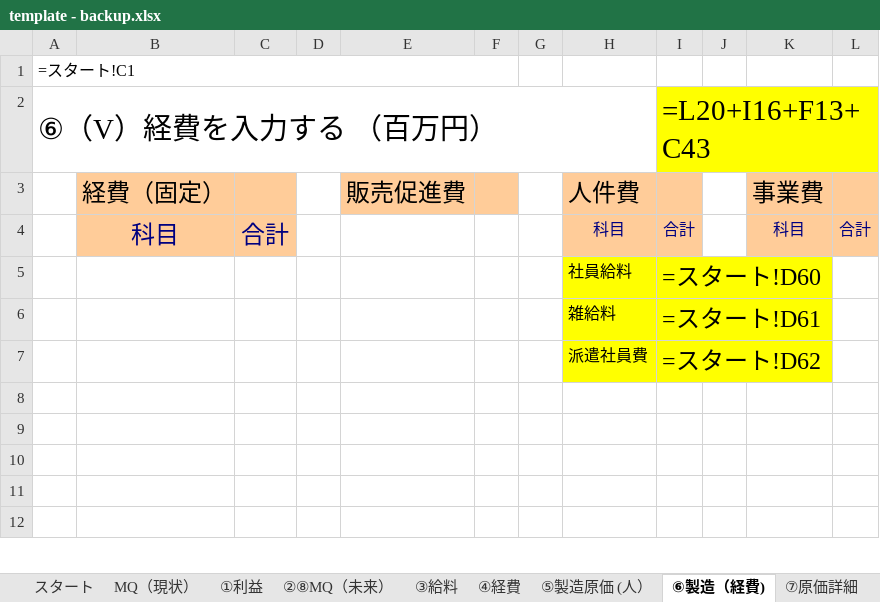
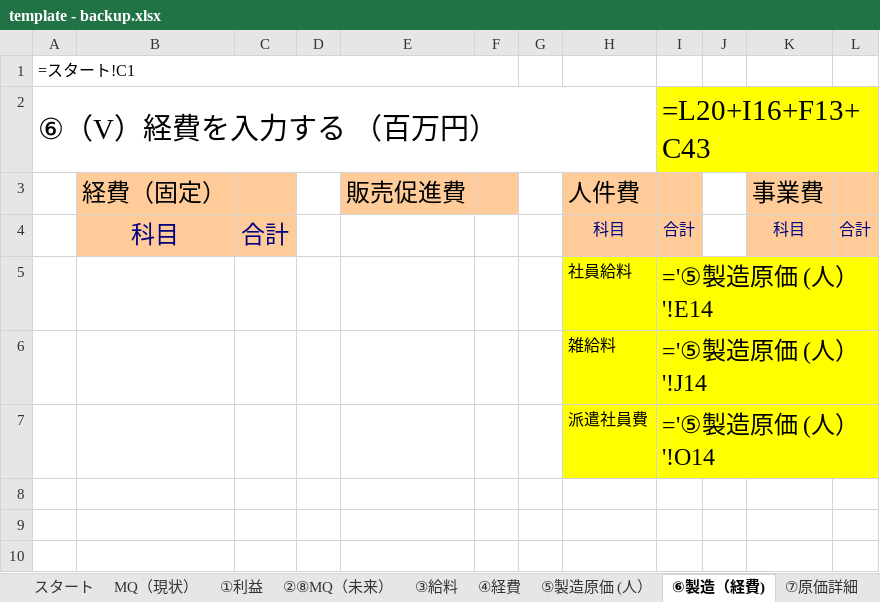
Before and after one commit to CodeByStella/Buz-system-jp, an Excel workbook: server/templates/template - backup.xlsx, sheet ⑥製造（経費), drawn as a sheet; only a part is shown; the shorter side is filled out with more unchanged rows; values as stored, in another font and other column widths than the file's, no borders; formulas are shown in place of their values; charts and pictures not drawn; the diff names each change by its address in the sheet, - before the commit and + after, or states it on an @@ line.

```diff
--- a/server/templates/template - backup.xlsx (sheet ⑥製造（経費))
+++ b/server/templates/template - backup.xlsx (sheet ⑥製造（経費))
-I5: =スタート!D60
+I5: ='⑤製造原価 (人）'!E14
-I6: =スタート!D61
+I6: ='⑤製造原価 (人）'!J14
-I7: =スタート!D62
+I7: ='⑤製造原価 (人）'!O14
```
Also changed, not shown: sheet ④経費, sheet 損益分岐点, sheet ②⑧MQ（未来）, charts or pictures, server/templates/template.xlsx.
